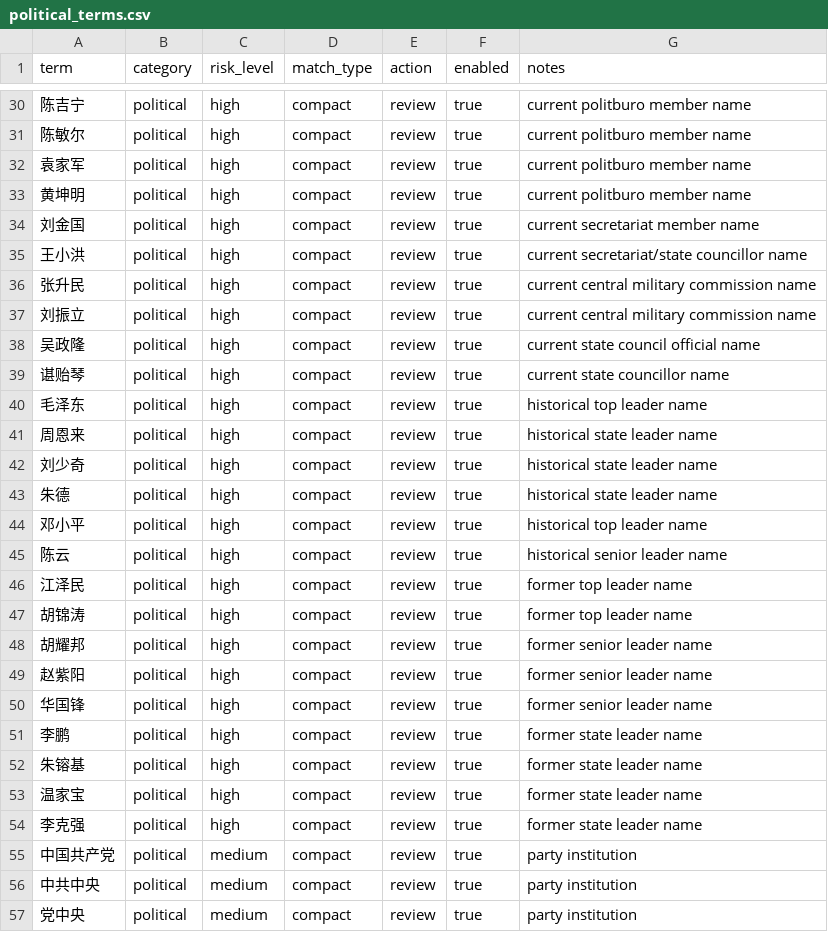
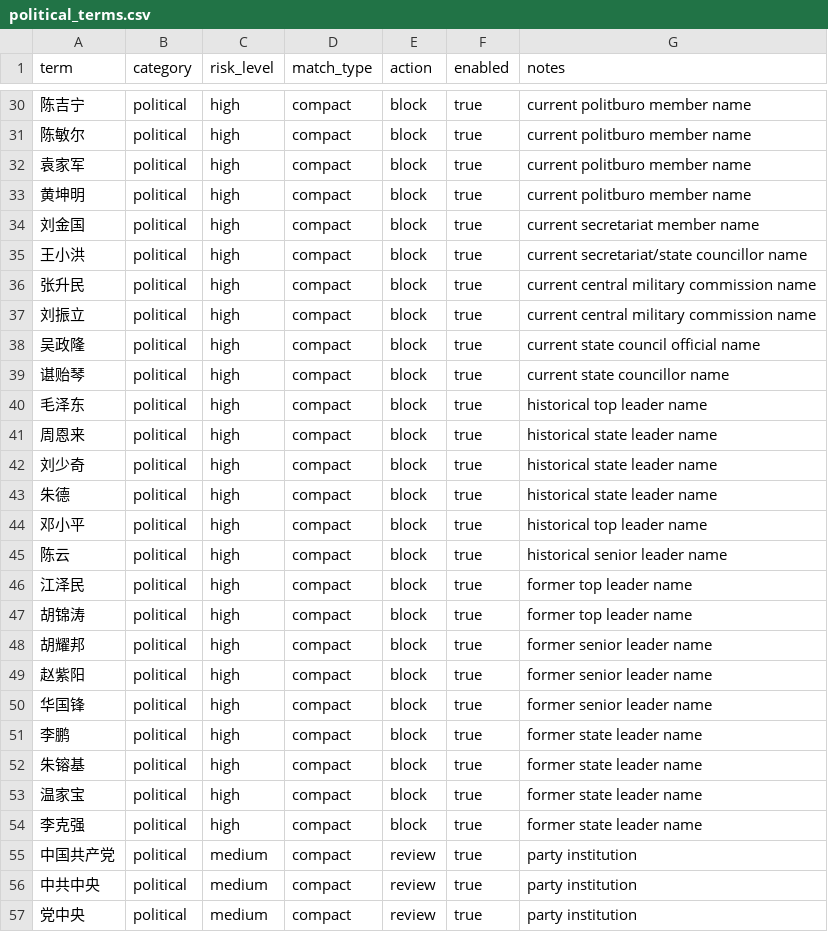
Before and after one commit to lrs-wq/Content-Review, a CSV file: configs/political_terms.csv, drawn as a sheet; only a part is shown, gaps mark what is left out; the diff covers the shown part only.

```diff
--- a/configs/political_terms.csv
+++ b/configs/political_terms.csv
@@ -30,26 +30,26 @@ term,category,risk_level,match_type,action,enabled,notes
-陈吉宁,political,high,compact,review,true,current politburo member name
-陈敏尔,political,high,compact,review,true,current politburo member name
-袁家军,political,high,compact,review,true,current politburo member name
-黄坤明,political,high,compact,review,true,current politburo member name
-刘金国,political,high,compact,review,true,current secretariat member name
-王小洪,political,high,compact,review,true,current secretariat/state councillor name
-张升民,political,high,compact,review,true,current central military commission name
-刘振立,political,high,compact,review,true,current central military commission name
-吴政隆,political,high,compact,review,true,current state council official name
-谌贻琴,political,high,compact,review,true,current state councillor name
-毛泽东,political,high,compact,review,true,historical top leader name
-周恩来,political,high,compact,review,true,historical state leader name
-刘少奇,political,high,compact,review,true,historical state leader name
-朱德,political,high,compact,review,true,historical state leader name
-邓小平,political,high,compact,review,true,historical top leader name
-陈云,political,high,compact,review,true,historical senior leader name
-江泽民,political,high,compact,review,true,former top leader name
-胡锦涛,political,high,compact,review,true,former top leader name
-胡耀邦,political,high,compact,review,true,former senior leader name
-赵紫阳,political,high,compact,review,true,former senior leader name
-华国锋,political,high,compact,review,true,former senior leader name
-李鹏,political,high,compact,review,true,former state leader name
-朱镕基,political,high,compact,review,true,former state leader name
-温家宝,political,high,compact,review,true,former state leader name
-李克强,political,high,compact,review,true,former state leader name
+陈吉宁,political,high,compact,block,true,current politburo member name
+陈敏尔,political,high,compact,block,true,current politburo member name
+袁家军,political,high,compact,block,true,current politburo member name
+黄坤明,political,high,compact,block,true,current politburo member name
+刘金国,political,high,compact,block,true,current secretariat member name
+王小洪,political,high,compact,block,true,current secretariat/state councillor name
+张升民,political,high,compact,block,true,current central military commission name
+刘振立,political,high,compact,block,true,current central military commission name
+吴政隆,political,high,compact,block,true,current state council official name
+谌贻琴,political,high,compact,block,true,current state councillor name
+毛泽东,political,high,compact,block,true,historical top leader name
+周恩来,political,high,compact,block,true,historical state leader name
+刘少奇,political,high,compact,block,true,historical state leader name
+朱德,political,high,compact,block,true,historical state leader name
+邓小平,political,high,compact,block,true,historical top leader name
+陈云,political,high,compact,block,true,historical senior leader name
+江泽民,political,high,compact,block,true,former top leader name
+胡锦涛,political,high,compact,block,true,former top leader name
+胡耀邦,political,high,compact,block,true,former senior leader name
+赵紫阳,political,high,compact,block,true,former senior leader name
+华国锋,political,high,compact,block,true,former senior leader name
+李鹏,political,high,compact,block,true,former state leader name
+朱镕基,political,high,compact,block,true,former state leader name
+温家宝,political,high,compact,block,true,former state leader name
+李克强,political,high,compact,block,true,former state leader name
 中国共产党,political,medium,compact,review,true,party institution
```
Also changed, not shown: 25 edited cells elsewhere in this file, 21 other files.
